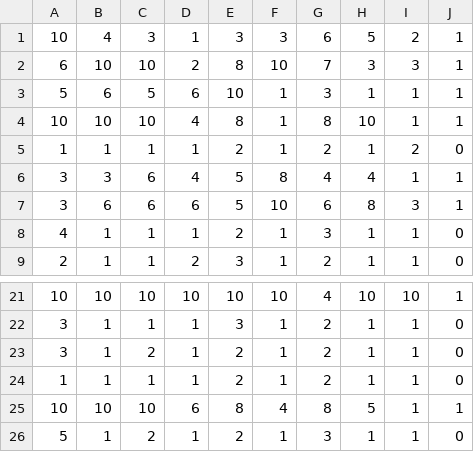
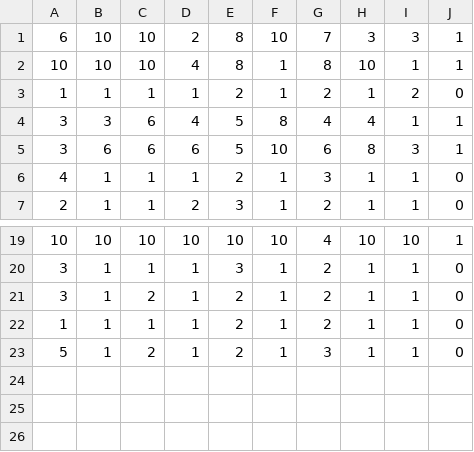
Before and after one commit to mark-watson/Clojure-AI-Book-Code, a CSV file: deeplearning_dl4j/data/testing.csv, drawn as a sheet; only a part is shown, gaps mark what is left out; the diff names each change by its address in the sheet, - before the commit and + after, or states it on an @@ line.

```diff
--- a/deeplearning_dl4j/data/testing.csv
+++ b/deeplearning_dl4j/data/testing.csv
-row 1: 10 | 4 | 3 | 1 | 3 | 3 | 6 | 5 | 2 | 1
-row 3: 5 | 6 | 5 | 6 | 10 | 1 | 3 | 1 | 1 | 1
-row 25: 10 | 10 | 10 | 6 | 8 | 4 | 8 | 5 | 1 | 1
```
Also changed, not shown: 5 other files.
